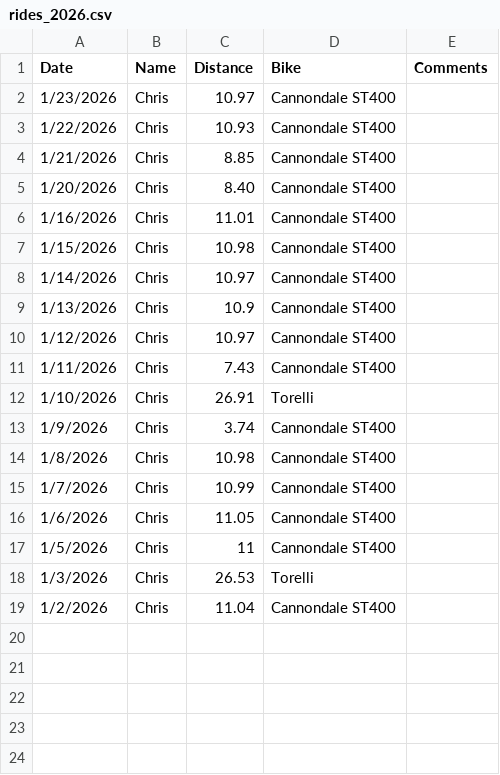
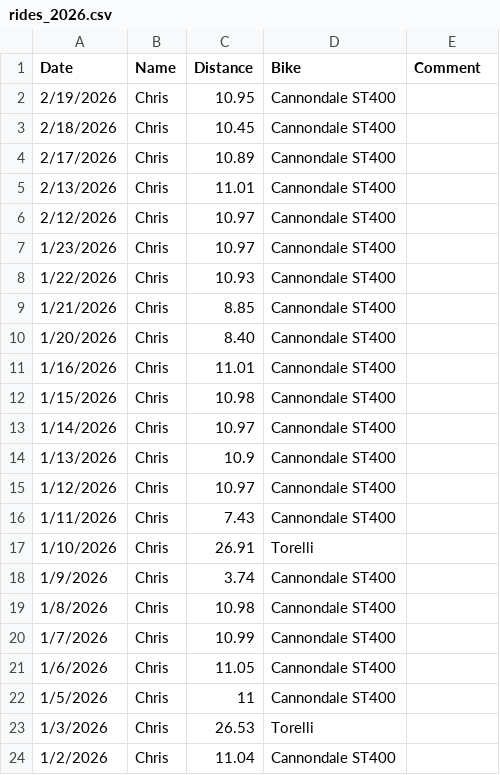
Before and after one commit to cdarringer/darringer-bikelog, a CSV file: data/rides/rides_2026.csv, drawn as a sheet.

```diff
--- a/data/rides/rides_2026.csv
+++ b/data/rides/rides_2026.csv
@@ -1,2 +1,7 @@
-Date,Name,Distance,Bike,Comments
+Date,Name,Distance,Bike,Comment
+2/19/2026,Chris,10.95,Cannondale ST400,
+2/18/2026,Chris,10.45,Cannondale ST400,
+2/17/2026,Chris,10.89,Cannondale ST400,
+2/13/2026,Chris,11.01,Cannondale ST400,
+2/12/2026,Chris,10.97,Cannondale ST400,
 1/23/2026,Chris,10.97,Cannondale ST400,
```
Also changed, not shown: 4 other files.
